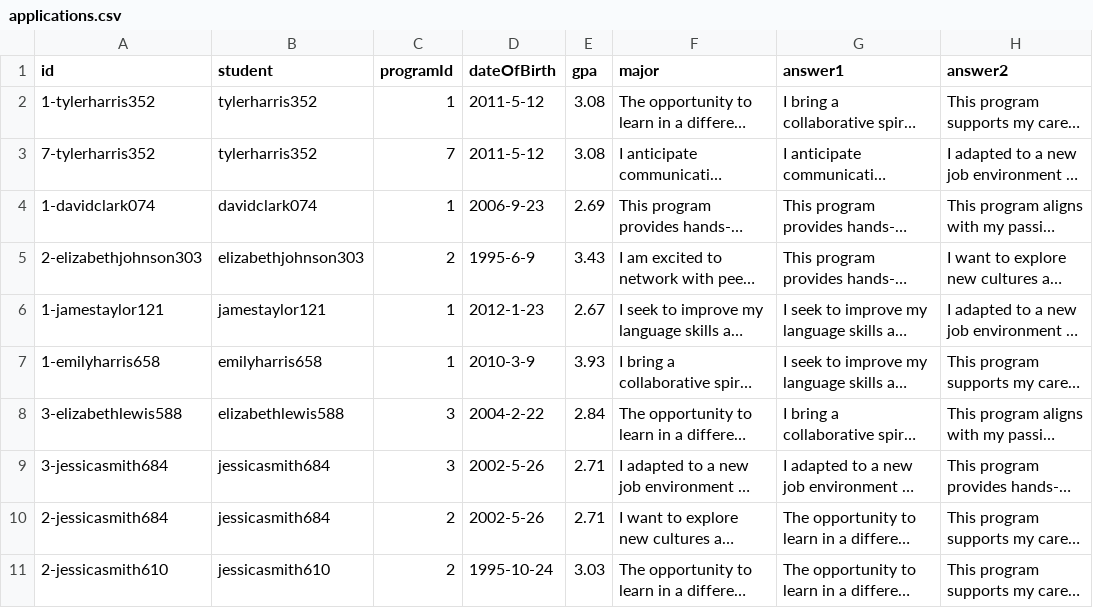
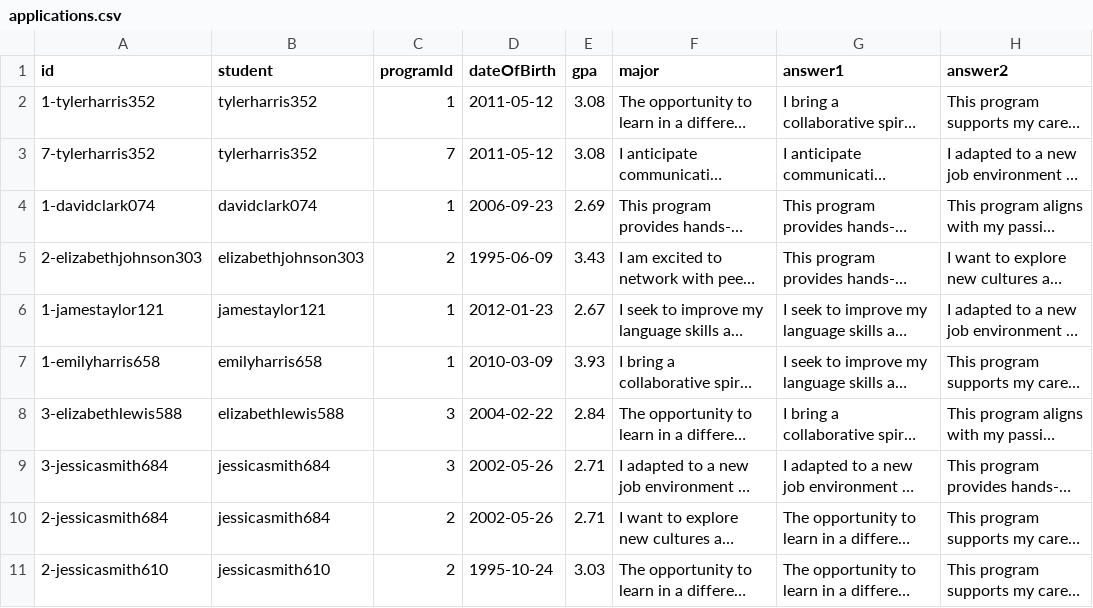
Before and after one commit to eojduc/458abroad, a CSV file: src/main/resources/data/applications.csv, drawn as a sheet; only a part is shown; long unchanged cells end in …; the diff names each change by its address in the sheet, - before the commit and + after, or states it on an @@ line.

Commit message:
data

```diff
--- a/src/main/resources/data/applications.csv
+++ b/src/main/resources/data/applications.csv
-D2:D3 (dateOfBirth): 2011-5-12
+D2:D3 (dateOfBirth): 2011-05-12
-D4 (dateOfBirth): 2006-9-23
+D4 (dateOfBirth): 2006-09-23
-D5 (dateOfBirth): 1995-6-9
+D5 (dateOfBirth): 1995-06-09
-D6 (dateOfBirth): 2012-1-23
+D6 (dateOfBirth): 2012-01-23
-D7 (dateOfBirth): 2010-3-9
+D7 (dateOfBirth): 2010-03-09
-D8 (dateOfBirth): 2004-2-22
+D8 (dateOfBirth): 2004-02-22
-D9:D10 (dateOfBirth): 2002-5-26
+D9:D10 (dateOfBirth): 2002-05-26
```
